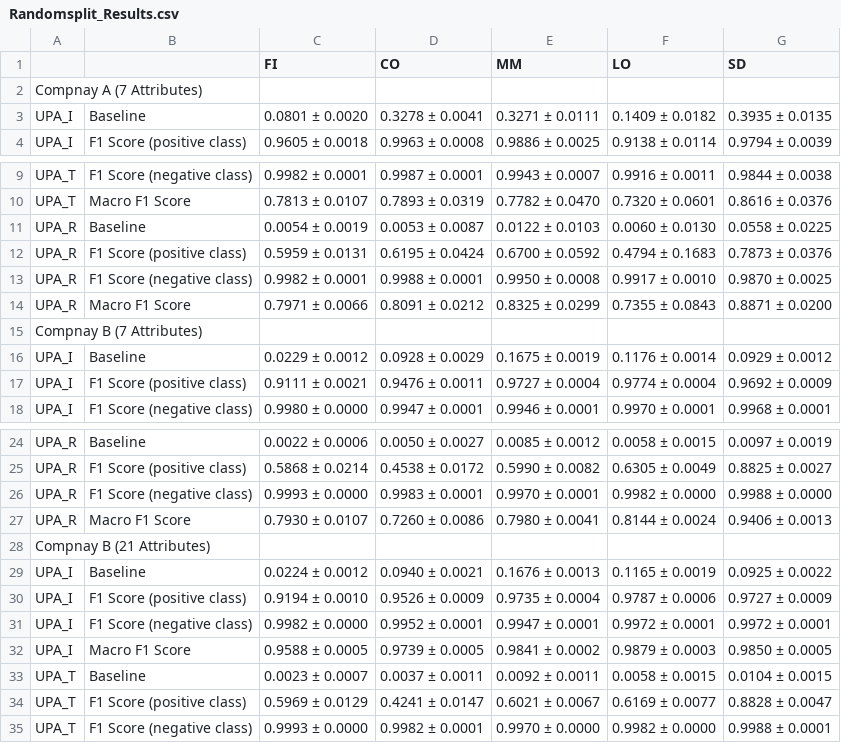
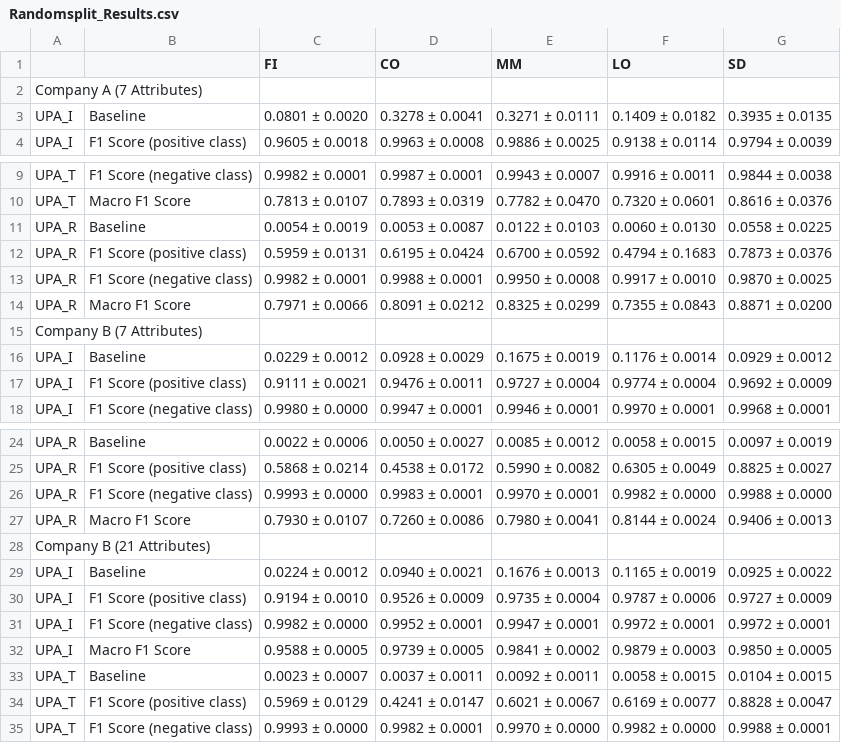
Before and after one commit to JSch25/ERP_MLBAC, a CSV file: Results/Randomsplit_Results.csv, drawn as a sheet; only a part is shown, gaps mark what is left out.

Commit message:
Update Randomsplit_Results.csv

```diff
--- a/Results/Randomsplit_Results.csv
+++ b/Results/Randomsplit_Results.csv
@@ -1,3 +1,3 @@
 ,,FI,CO,MM,LO,SD
-Compnay A (7 Attributes),,,,,,
+Company A (7 Attributes),,,,,,
 UPA_I,Baseline ,0.0801 ± 0.0020,0.3278 ± 0.0041,0.3271 ± 0.0111,0.1409 ± 0.0182,0.3935 ± 0.0135
@@ -14,3 +14,3 @@ UPA_R,F1 Score (negative class) ,0.9982 ± 0.0001,0.9988 ± 0.0001,0.9950 ± 0.0
 UPA_R,Macro F1 Score ,0.7971 ± 0.0066,0.8091 ± 0.0212,0.8325 ± 0.0299,0.7355 ± 0.0843,0.8871 ± 0.0200
-Compnay B (7 Attributes),,,,,,
+Company B (7 Attributes),,,,,,
 UPA_I,Baseline ,0.0229 ± 0.0012,0.0928 ± 0.0029,0.1675 ± 0.0019,0.1176 ± 0.0014,0.0929 ± 0.0012
@@ -27,3 +27,3 @@ UPA_R,F1 Score (negative class) ,0.9993 ± 0.0000,0.9983 ± 0.0001,0.9970 ± 0.0
 UPA_R,Macro F1 Score ,0.7930 ± 0.0107,0.7260 ± 0.0086,0.7980 ± 0.0041,0.8144 ± 0.0024,0.9406 ± 0.0013
-Compnay B (21 Attributes),,,,,,
+Company B (21 Attributes),,,,,,
 UPA_I,Baseline ,0.0224 ± 0.0012,0.0940 ± 0.0021,0.1676 ± 0.0013,0.1165 ± 0.0019,0.0925 ± 0.0022
```
